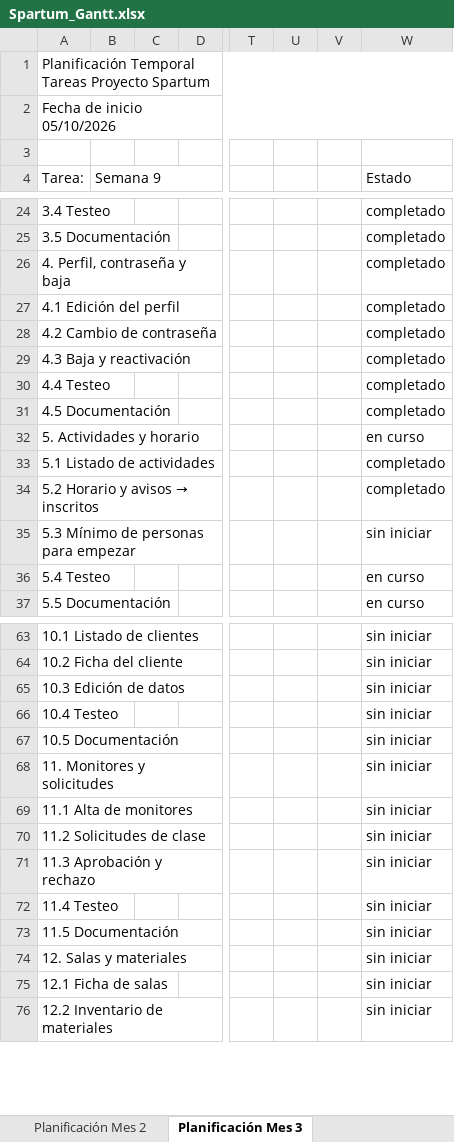
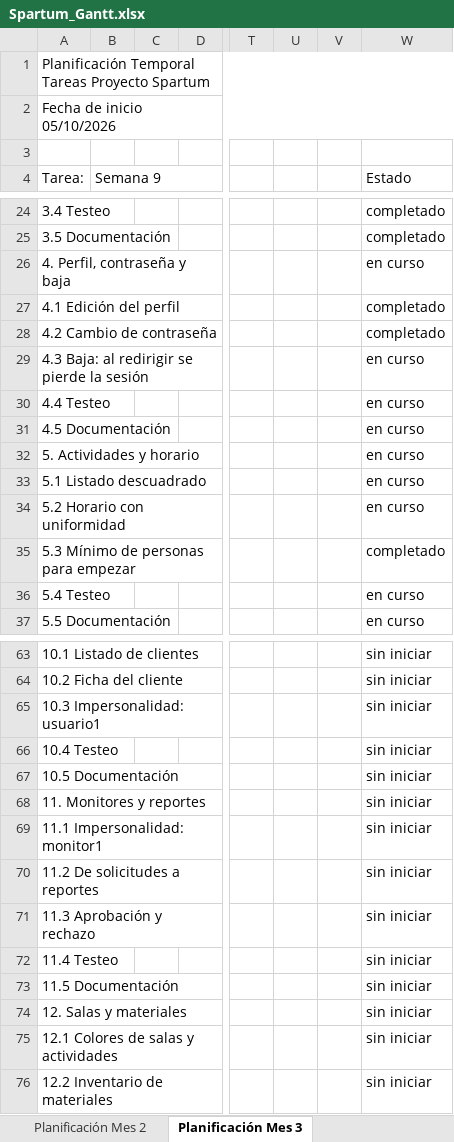
Before and after one commit to Antonio2403/proyecto-gym, an Excel workbook: docs/Spartum_Gantt.xlsx, sheet Planificación Mes 3, drawn as a sheet; only a part is shown, gaps mark what is left out; values as stored, in another font and other column widths than the file's, no cell formats; removed rows and columns are numbered as before the commit, all else as after; rows hold the shown columns only; the diff covers the shown part only; the diff names each change by its address in the sheet, - before the commit and + after, or states it on an @@ line.

```diff
--- a/docs/Spartum_Gantt.xlsx (sheet Planificación Mes 3)
+++ b/docs/Spartum_Gantt.xlsx (sheet Planificación Mes 3)
-W26 (Estado): completado
+W26 (Estado): en curso
-row 29: 4.3 Baja y reactivación |  |  |  |  |  |  | completado
+row 29: 4.3 Baja: al redirigir se pierde la sesión |  |  |  |  |  |  | en curso
-W30:W31 (Estado): completado
+W30:W31 (Estado): en curso
-row 33: 5.1 Listado de actividades |  |  |  |  |  |  | completado
-row 34: 5.2 Horario y avisos → inscritos |  |  |  |  |  |  | completado
+row 33: 5.1 Listado descuadrado |  |  |  |  |  |  | en curso
+row 34: 5.2 Horario con uniformidad |  |  |  |  |  |  | en curso
-W35 (Estado): sin iniciar
+W35 (Estado): completado
-A65 (Tarea:): 10.3 Edición de datos
+A65 (Tarea:): 10.3 Impersonalidad: usuario1
-A68 (Tarea:): 11. Monitores y solicitudes
+A68 (Tarea:): 11. Monitores y reportes
-A69 (Tarea:): 11.1 Alta de monitores
+A69 (Tarea:): 11.1 Impersonalidad: monitor1
-A70 (Tarea:): 11.2 Solicitudes de clase
+A70 (Tarea:): 11.2 De solicitudes a reportes
-A75 (Tarea:): 12.1 Ficha de salas
+A75 (Tarea:): 12.1 Colores de salas y actividades
```
Also changed, not shown: 10 edited cells elsewhere in this sheet, sheet Planificación Mes 1, sheet Planificación Mes 2, cell formats.
